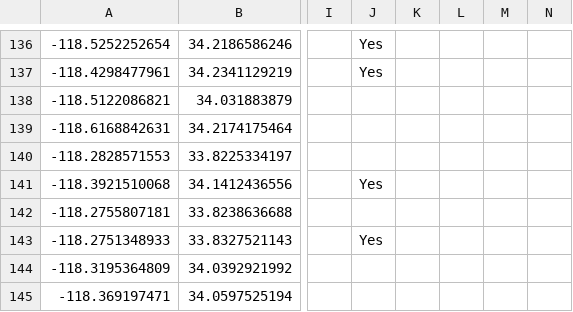
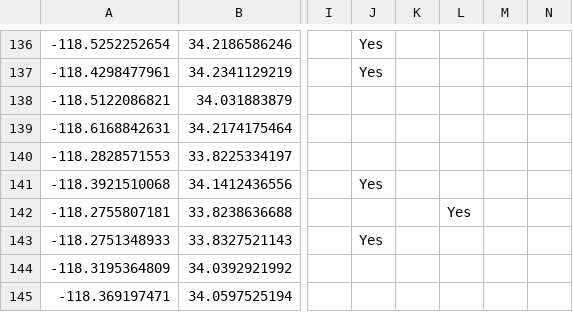
Before and after one commit to bjm321/WebsiteTesting, a CSV file: script/lausdschools.csv, drawn as a sheet; only a part is shown, gaps mark what is left out; the diff names each change by its address in the sheet, - before the commit and + after, or states it on an @@ line.

```diff
--- a/script/lausdschools.csv
+++ b/script/lausdschools.csv
-L142: (empty)
+L142: Yes
```
Also changed, not shown: 1 other file.
